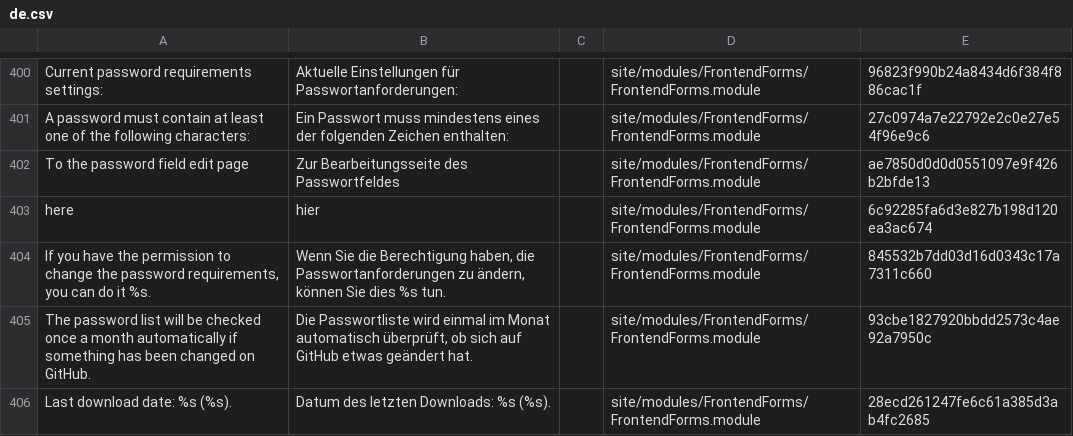
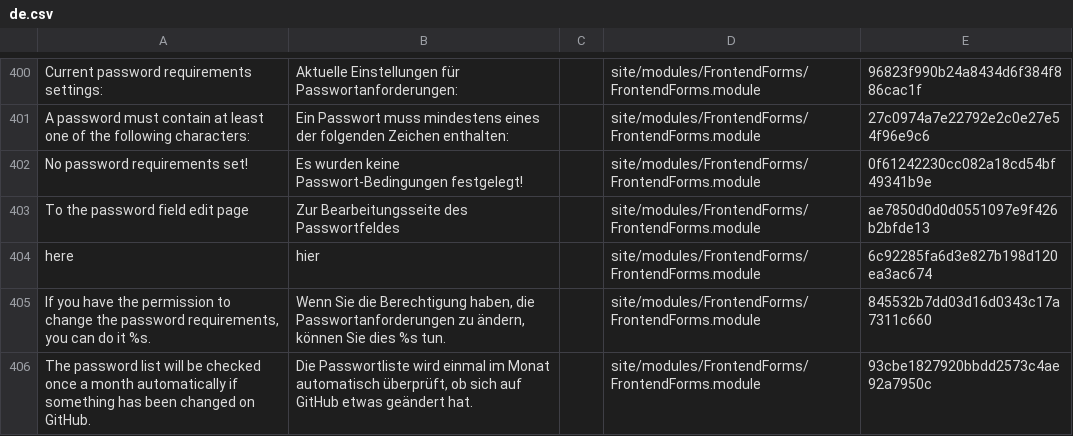
Before and after one commit to juergenweb/FrontendForms, a CSV file: languages/de.csv, drawn as a sheet; only a part is shown, gaps mark what is left out; the shorter side is filled out with more unchanged rows; the diff names each change by its address in the sheet, - before the commit and + after, or states it on an @@ line.

Commit message:
Update de.csv

```diff
--- a/languages/de.csv
+++ b/languages/de.csv
+row 402: No password requirements set! | Es wurden keine Passwort-Bedingungen festgelegt! |  | site/modules/FrontendForms/FrontendForms.module | 0f61242230cc082a18cd54bf49341b9e
```
